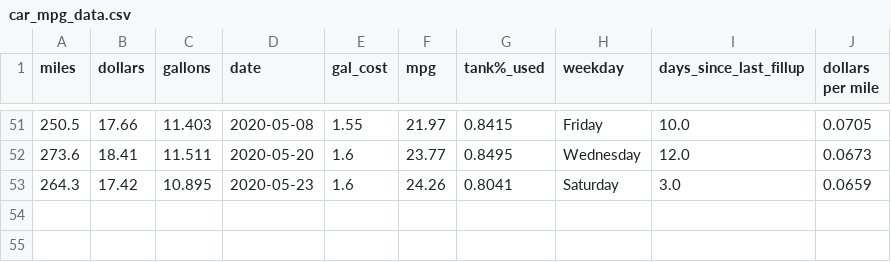
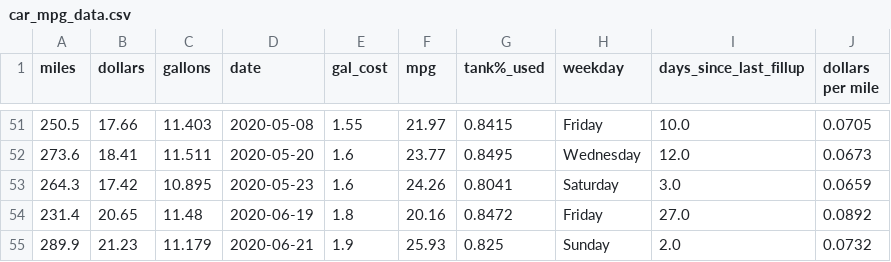
Before and after one commit to ethanfuerst/mpg-dashboard, a CSV file: car_mpg_data.csv, drawn as a sheet; only a part is shown, gaps mark what is left out.

Commit message:
two new fillups

```diff
--- a/car_mpg_data.csv
+++ b/car_mpg_data.csv
@@ -53 +53,3 @@ miles,dollars,gallons,date,gal_cost,mpg,tank%_used,weekday,days_since_last_fillu
 264.3,17.42,10.895,2020-05-23,1.6,24.26,0.8041,Saturday,3.0,0.0659
+231.4,20.65,11.48,2020-06-19,1.8,20.16,0.8472,Friday,27.0,0.0892
+289.9,21.23,11.179,2020-06-21,1.9,25.93,0.825,Sunday,2.0,0.0732
```
Also changed, not shown: mpg_insights.csv.
